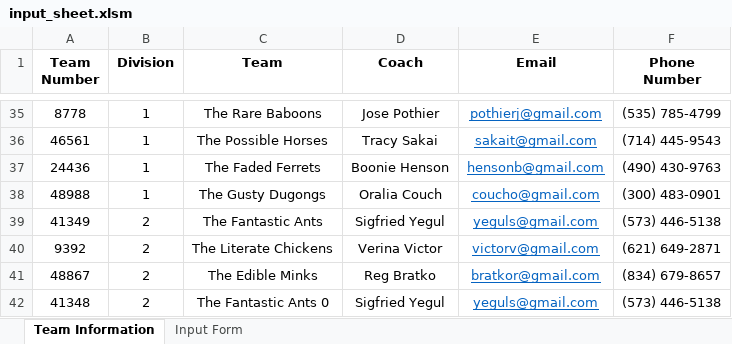
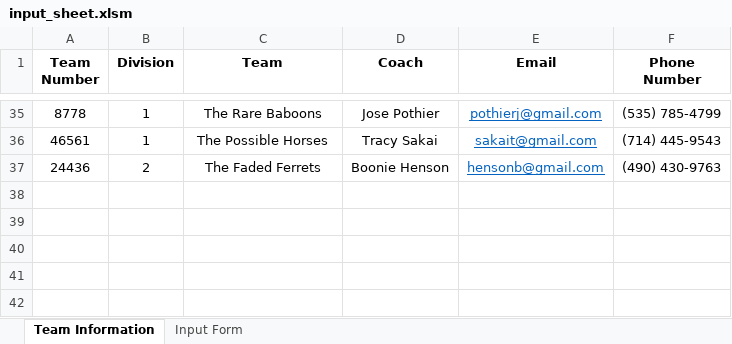
Before and after one commit to scherrma/fll-tournament-scheduler, an Excel workbook: input_sheet.xlsm, sheet Team Information, drawn as a sheet; only a part is shown, gaps mark what is left out; values as stored, in another font and other column widths than the file's, no borders; the diff names each change by its address in the sheet, - before the commit and + after, or states it on an @@ line.

```diff
--- a/input_sheet.xlsm (sheet Team Information)
+++ b/input_sheet.xlsm (sheet Team Information)
-B37 (Division): 1
+B37 (Division): 2
-row 38: 48988 | 1 | The Gusty Dugongs | Oralia Couch | coucho@gmail.com | (300) 483-0901
-row 39: 41349 | 2 | The Fantastic Ants | Sigfried Yegul | yeguls@gmail.com | (573) 446-5138
-row 40: 9392 | 2 | The Literate Chickens | Verina Victor | victorv@gmail.com | (621) 649-2871
-row 41: 48867 | 2 | The Edible Minks | Reg Bratko | bratkor@gmail.com | (834) 679-8657
-row 42: 41348 | 2 | The Fantastic Ants 0 | Sigfried Yegul | yeguls@gmail.com | (573) 446-5138
```
Also changed, not shown: sheet Input Form, hidden cells, charts or pictures.
